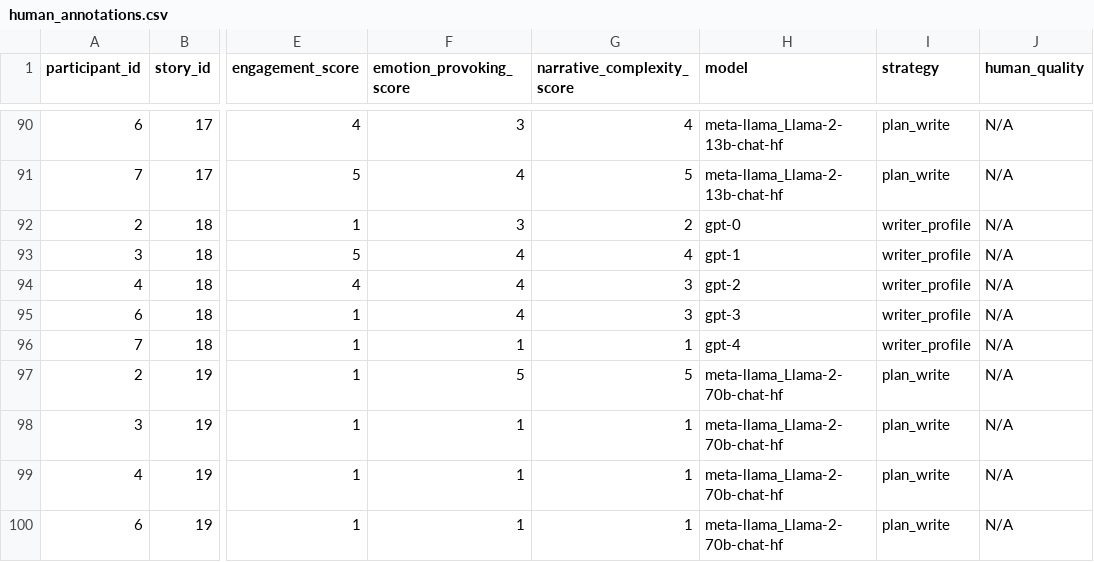
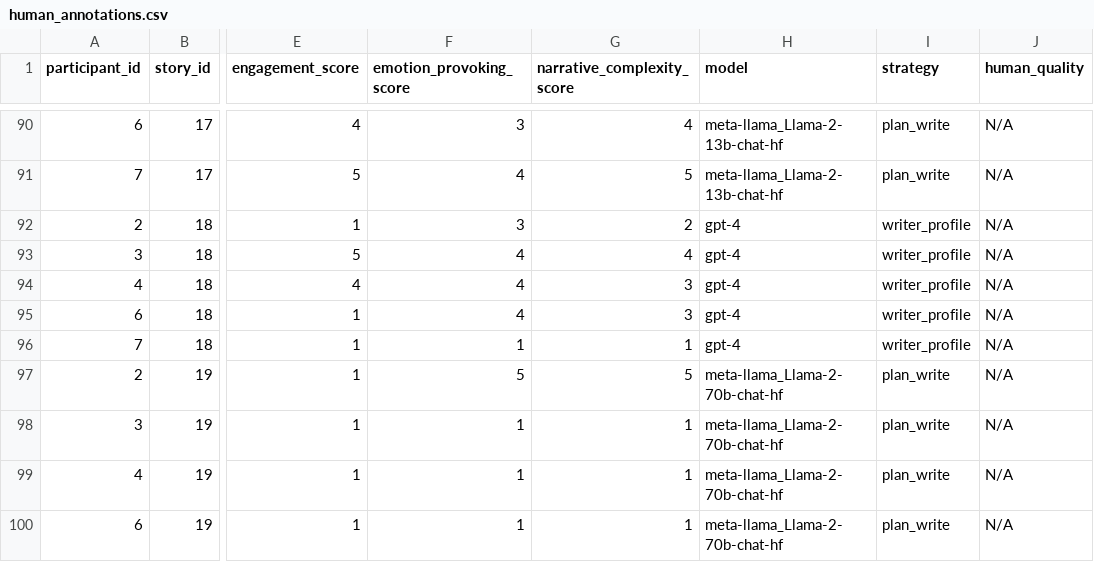
Before and after one commit to fabriceyhc/llm-psych-depth, a CSV file: human_study/data/processed/human_annotations.csv, drawn as a sheet; only a part is shown, gaps mark what is left out; the diff names each change by its address in the sheet, - before the commit and + after, or states it on an @@ line.

Commit message:
Update human_annotations.csv

```diff
--- a/human_study/data/processed/human_annotations.csv
+++ b/human_study/data/processed/human_annotations.csv
-H92 (model): gpt-0
+H92 (model): gpt-4
-H93 (model): gpt-1
+H93 (model): gpt-4
-H94 (model): gpt-2
+H94 (model): gpt-4
-H95 (model): gpt-3
+H95 (model): gpt-4
```
